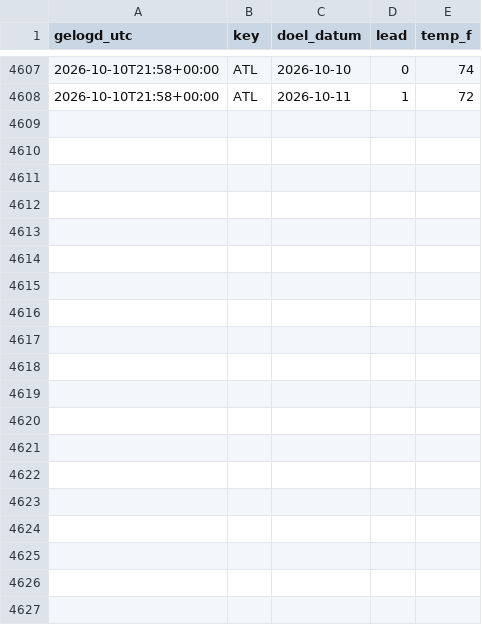
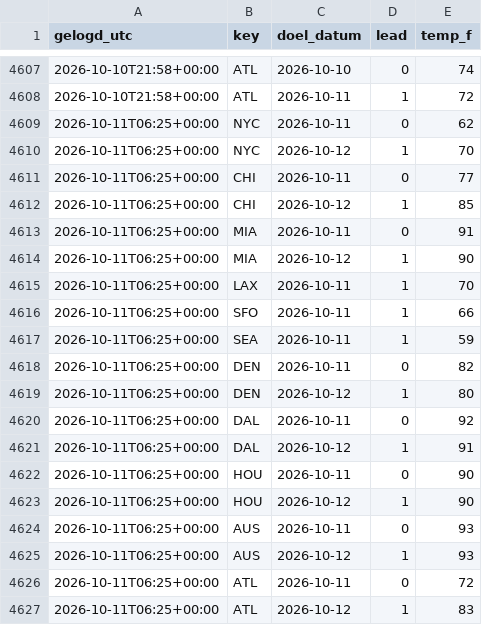
Before and after one commit to SjoerdHutter/Testbot2, a CSV file: logs/nws_log.csv, drawn as a sheet; only a part is shown, gaps mark what is left out; the diff names each change by its address in the sheet, - before the commit and + after, or states it on an @@ line.

```diff
--- a/logs/nws_log.csv
+++ b/logs/nws_log.csv
+row 4609: 2026-10-11T06:25+00:00 | NYC | 2026-10-11 | 0 | 62
+row 4610: 2026-10-11T06:25+00:00 | NYC | 2026-10-12 | 1 | 70
+row 4611: 2026-10-11T06:25+00:00 | CHI | 2026-10-11 | 0 | 77
+row 4612: 2026-10-11T06:25+00:00 | CHI | 2026-10-12 | 1 | 85
+row 4613: 2026-10-11T06:25+00:00 | MIA | 2026-10-11 | 0 | 91
+row 4614: 2026-10-11T06:25+00:00 | MIA | 2026-10-12 | 1 | 90
+row 4615: 2026-10-11T06:25+00:00 | LAX | 2026-10-11 | 1 | 70
+row 4616: 2026-10-11T06:25+00:00 | SFO | 2026-10-11 | 1 | 66
+row 4617: 2026-10-11T06:25+00:00 | SEA | 2026-10-11 | 1 | 59
+row 4618: 2026-10-11T06:25+00:00 | DEN | 2026-10-11 | 0 | 82
+row 4619: 2026-10-11T06:25+00:00 | DEN | 2026-10-12 | 1 | 80
+row 4620: 2026-10-11T06:25+00:00 | DAL | 2026-10-11 | 0 | 92
+row 4621: 2026-10-11T06:25+00:00 | DAL | 2026-10-12 | 1 | 91
+row 4622: 2026-10-11T06:25+00:00 | HOU | 2026-10-11 | 0 | 90
+row 4623: 2026-10-11T06:25+00:00 | HOU | 2026-10-12 | 1 | 90
+row 4624: 2026-10-11T06:25+00:00 | AUS | 2026-10-11 | 0 | 93
+row 4625: 2026-10-11T06:25+00:00 | AUS | 2026-10-12 | 1 | 93
+row 4626: 2026-10-11T06:25+00:00 | ATL | 2026-10-11 | 0 | 72
+row 4627: 2026-10-11T06:25+00:00 | ATL | 2026-10-12 | 1 | 83
```
Also changed, not shown: 3 other files.
